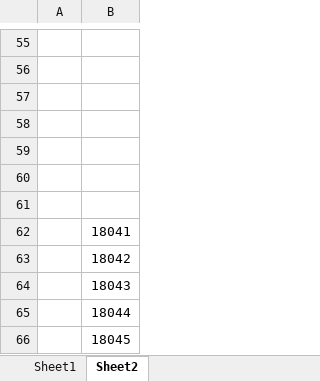
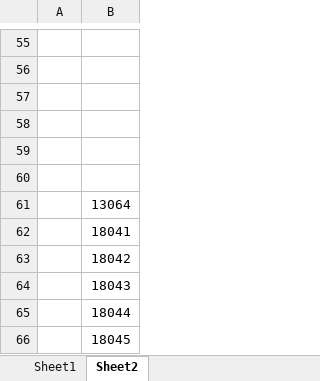
Before and after one commit to dlt-lee/dcb, an Excel workbook: ps.xlsx, sheet Sheet2, drawn as a sheet; only a part is shown, gaps mark what is left out; values as stored, in another font and other column widths than the file's, no borders; the diff names each change by its address in the sheet, - before the commit and + after, or states it on an @@ line.

```diff
--- a/ps.xlsx (sheet Sheet2)
+++ b/ps.xlsx (sheet Sheet2)
-B61: (empty)
+B61: 13064
```
Also changed, not shown: 4 other files.
